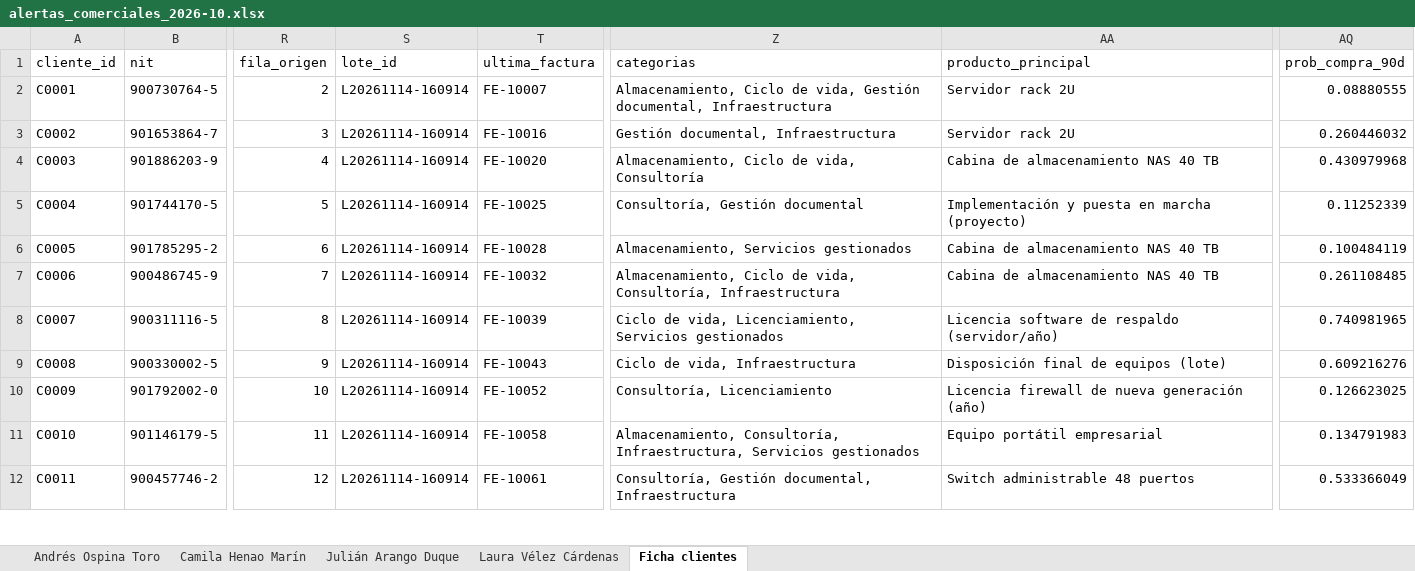
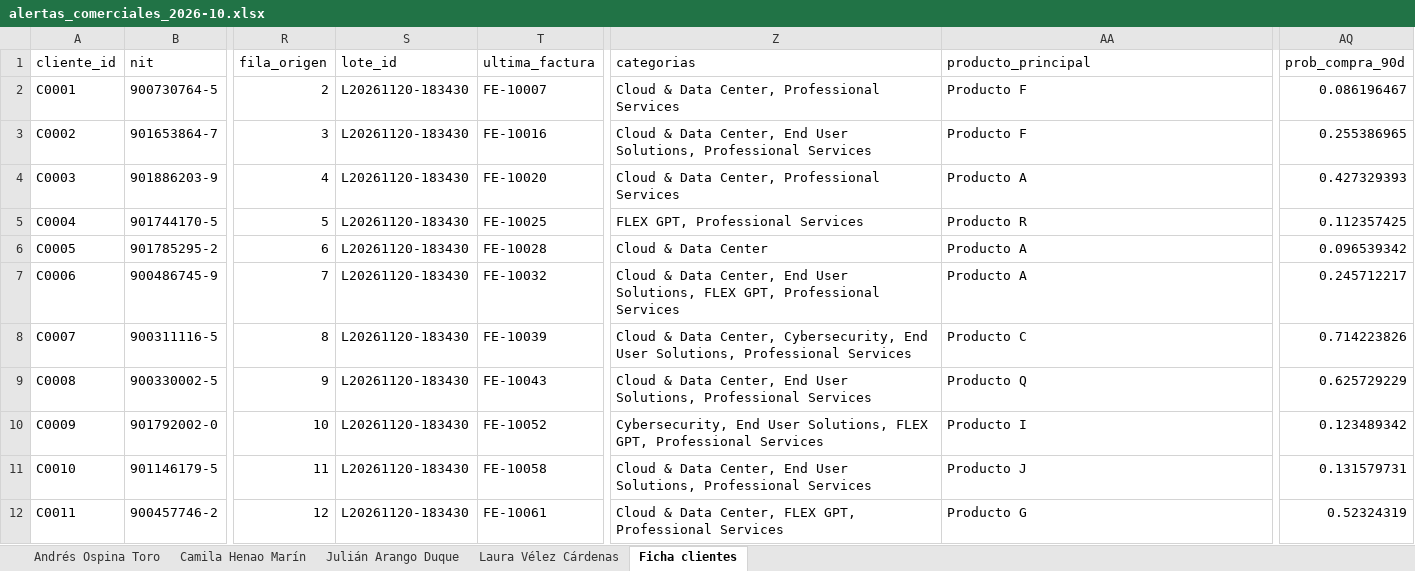
Before and after one commit to camilovilla1185-cpu/green-services-mvp, an Excel workbook: outputs/alertas_comerciales_2026-10.xlsx, sheet Ficha clientes, drawn as a sheet; only a part is shown, gaps mark what is left out; values as stored, in another font and other column widths than the file's, no borders; the diff covers the shown part only; the diff names each change by its address in the sheet, - before the commit and + after, or states it on an @@ line.

```diff
--- a/outputs/alertas_comerciales_2026-10.xlsx (sheet Ficha clientes)
+++ b/outputs/alertas_comerciales_2026-10.xlsx (sheet Ficha clientes)
-S2:S12 (lote_id): L20261114-160914
+S2:S12 (lote_id): L20261120-183430
-Z2 (categorias): Almacenamiento, Ciclo de vida, Gestión documental, Infraestructura
+Z2 (categorias): Cloud & Data Center, Professional Services
-AA2:AA3 (producto_principal): Servidor rack 2U
+AA2:AA3 (producto_principal): Producto F
-AQ2 (prob_compra_90d): 0.08880555
+AQ2 (prob_compra_90d): 0.086196467
-Z3 (categorias): Gestión documental, Infraestructura
+Z3 (categorias): Cloud & Data Center, End User Solutions, Professional Services
-AQ3 (prob_compra_90d): 0.260446032
+AQ3 (prob_compra_90d): 0.255386965
-Z4 (categorias): Almacenamiento, Ciclo de vida, Consultoría
+Z4 (categorias): Cloud & Data Center, Professional Services
-AA4 (producto_principal): Cabina de almacenamiento NAS 40 TB
+AA4 (producto_principal): Producto A
-AQ4 (prob_compra_90d): 0.430979968
+AQ4 (prob_compra_90d): 0.427329393
-Z5 (categorias): Consultoría, Gestión documental
+Z5 (categorias): FLEX GPT, Professional Services
-AA5 (producto_principal): Implementación y puesta en marcha (proyecto)
+AA5 (producto_principal): Producto R
-AQ5 (prob_compra_90d): 0.11252339
+AQ5 (prob_compra_90d): 0.112357425
-Z6 (categorias): Almacenamiento, Servicios gestionados
+Z6 (categorias): Cloud & Data Center
-AA6:AA7 (producto_principal): Cabina de almacenamiento NAS 40 TB
+AA6:AA7 (producto_principal): Producto A
-AQ6 (prob_compra_90d): 0.100484119
+AQ6 (prob_compra_90d): 0.096539342
-Z7 (categorias): Almacenamiento, Ciclo de vida, Consultoría, Infraestructura
+Z7 (categorias): Cloud & Data Center, End User Solutions, FLEX GPT, Professional Services
-AQ7 (prob_compra_90d): 0.261108485
+AQ7 (prob_compra_90d): 0.245712217
-Z8 (categorias): Ciclo de vida, Licenciamiento, Servicios gestionados
+Z8 (categorias): Cloud & Data Center, Cybersecurity, End User Solutions, Professional Services
-AA8 (producto_principal): Licencia software de respaldo (servidor/año)
+AA8 (producto_principal): Producto C
-AQ8 (prob_compra_90d): 0.740981965
+AQ8 (prob_compra_90d): 0.714223826
-Z9 (categorias): Ciclo de vida, Infraestructura
+Z9 (categorias): Cloud & Data Center, End User Solutions, Professional Services
-AA9 (producto_principal): Disposición final de equipos (lote)
+AA9 (producto_principal): Producto Q
-AQ9 (prob_compra_90d): 0.609216276
+AQ9 (prob_compra_90d): 0.625729229
-Z10 (categorias): Consultoría, Licenciamiento
+Z10 (categorias): Cybersecurity, End User Solutions, FLEX GPT, Professional Services
-AA10 (producto_principal): Licencia firewall de nueva generación (año)
+AA10 (producto_principal): Producto I
-AQ10 (prob_compra_90d): 0.126623025
+AQ10 (prob_compra_90d): 0.123489342
-Z11 (categorias): Almacenamiento, Consultoría, Infraestructura, Servicios gestionados
+Z11 (categorias): Cloud & Data Center, End User Solutions, Professional Services
-AA11 (producto_principal): Equipo portátil empresarial
+AA11 (producto_principal): Producto J
-AQ11 (prob_compra_90d): 0.134791983
+AQ11 (prob_compra_90d): 0.131579731
-Z12 (categorias): Consultoría, Gestión documental, Infraestructura
+Z12 (categorias): Cloud & Data Center, FLEX GPT, Professional Services
-AA12 (producto_principal): Switch administrable 48 puertos
+AA12 (producto_principal): Producto G
-AQ12 (prob_compra_90d): 0.533366049
+AQ12 (prob_compra_90d): 0.52324319
```
Also changed, not shown: 824 edited cells elsewhere in this sheet, sheet Andrés Ospina Toro, sheet Camila Henao Marín, sheet Julián Arango Duque, sheet Laura Vélez Cárdenas, 23 other files.
